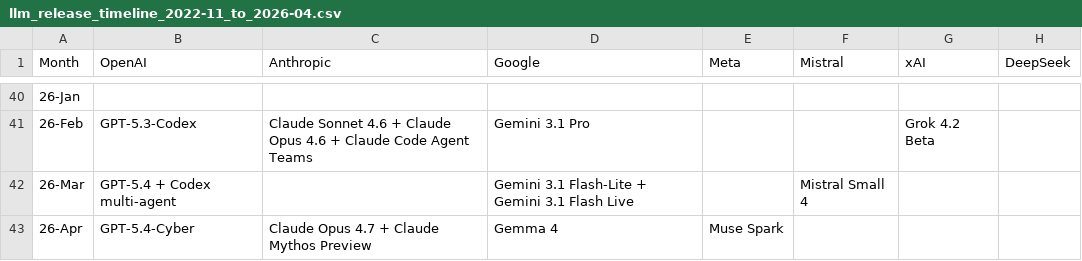
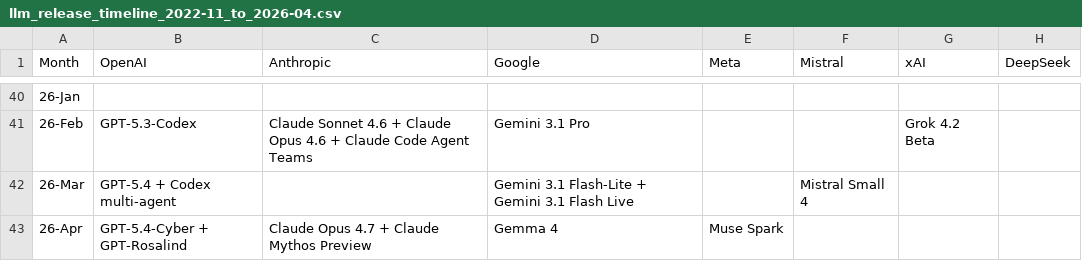
Before and after one commit to Physics-Lee/Monthly_Table_of_LLM_Releasing, a CSV file: llm_release_timeline_2022-11_to_2026-04.csv, drawn as a sheet; only a part is shown, gaps mark what is left out; the diff names each change by its address in the sheet, - before the commit and + after, or states it on an @@ line.

Commit message:
feat: add GPT-Rosalind (2026-04-16) for life sciences research
OpenAI GPT-Rosalind: biology reasoning model for drug discovery
URL: openai.com/index/introducing-gpt-rosalind/

```diff
--- a/llm_release_timeline_2022-11_to_2026-04.csv
+++ b/llm_release_timeline_2022-11_to_2026-04.csv
-B43 (OpenAI): GPT-5.4-Cyber
+B43 (OpenAI): GPT-5.4-Cyber + GPT-Rosalind
```
Also changed, not shown: 4 other files.
